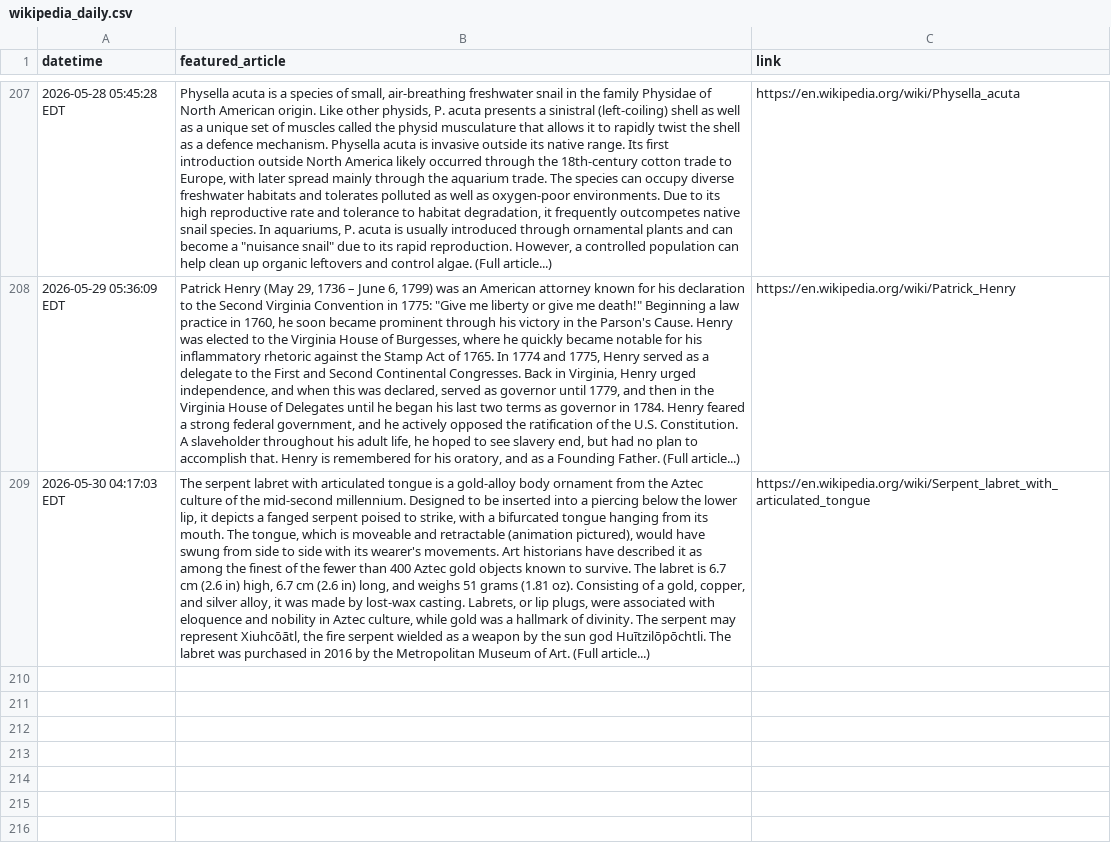
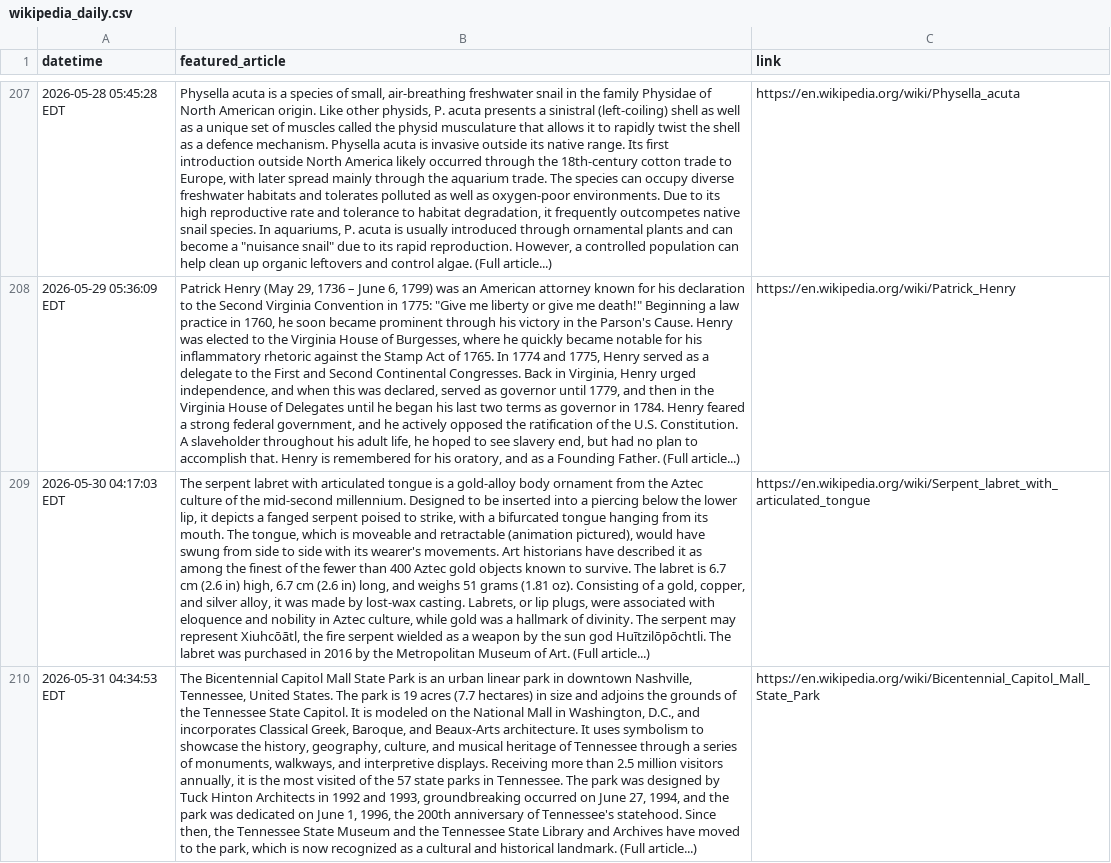
Before and after one commit to endri7k/wikipedia_daily, a CSV file: data/wikipedia_daily.csv, drawn as a sheet; only a part is shown, gaps mark what is left out; the diff names each change by its address in the sheet, - before the commit and + after, or states it on an @@ line.

```diff
--- a/data/wikipedia_daily.csv
+++ b/data/wikipedia_daily.csv
+row 210: 2026-05-31 04:34:53 EDT | The Bicentennial Capitol Mall State Park is an urban linear park in downtown Nashville, Tennessee, United States. The park is 19 acres (7.7 hectares) in size and adjoins the grounds of the Tennessee State Capitol. It is modeled on the National Mall in Washington, D.C., and incorporates Classical Greek, Baroque, and Beaux-Arts architecture. It uses symbolism to showcase the history, geography, culture, and musical heritage of Tennessee through a series of monuments, walkways, and interpretive displays. Receiving more than 2.5 million visitors annually, it is the most visited of the 57 state parks in Tennessee. The park was designed by Tuck Hinton Architects in 1992 and 1993, groundbreaking occurred on June 27, 1994, and the park was dedicated on June 1, 1996, the 200th anniversary of Tennessee's statehood. Since then, the Tennessee State Museum and the Tennessee State Library and Archives have moved to the park, which is now recognized as a cultural and historical landmark. (Full article...) | https://en.wikipedia.org/wiki/Bicentennial_Capitol_Mall_State_Park
```
